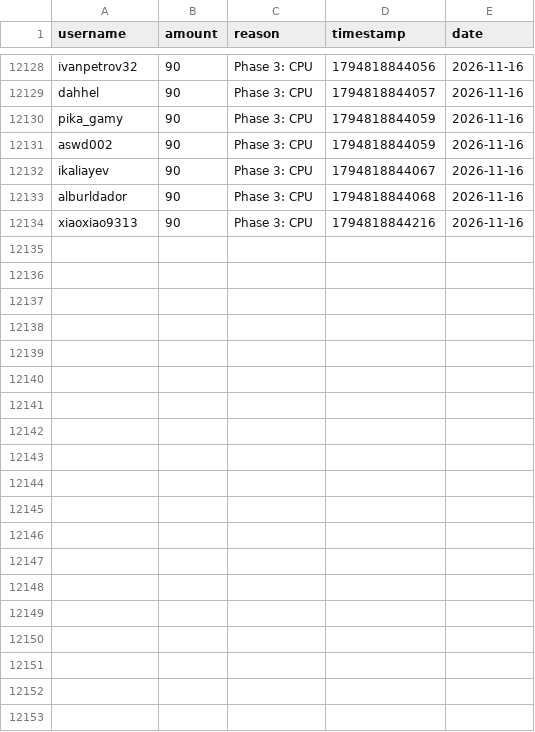
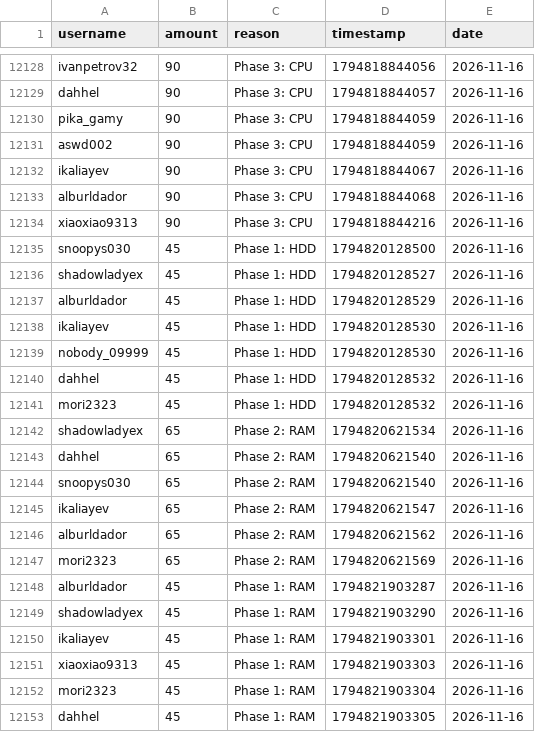
Before and after one commit to zosky/zoskyCube-archive, a CSV file: data/bootloop-handouts-2026-11.csv, drawn as a sheet; only a part is shown, gaps mark what is left out; the diff covers the shown part only; the diff names each change by its address in the sheet, - before the commit and + after, or states it on an @@ line.

Commit message:
CSV++ 2026-11 handouts[+41403] redeems[0] badges[0] vodvoteHs[0] gauntletVotes[+3] bootloop[+1] bootloopHandouts[+35] vodvoteGames[+1076]

```diff
--- a/data/bootloop-handouts-2026-11.csv
+++ b/data/bootloop-handouts-2026-11.csv
+row 12135: snoopys030 | 45 | Phase 1: HDD | 1794820128500 | 2026-11-16
+row 12136: shadowladyex | 45 | Phase 1: HDD | 1794820128527 | 2026-11-16
+row 12137: alburldador | 45 | Phase 1: HDD | 1794820128529 | 2026-11-16
+row 12138: ikaliayev | 45 | Phase 1: HDD | 1794820128530 | 2026-11-16
+row 12139: nobody_09999 | 45 | Phase 1: HDD | 1794820128530 | 2026-11-16
+row 12140: dahhel | 45 | Phase 1: HDD | 1794820128532 | 2026-11-16
+row 12141: mori2323 | 45 | Phase 1: HDD | 1794820128532 | 2026-11-16
+row 12142: shadowladyex | 65 | Phase 2: RAM | 1794820621534 | 2026-11-16
+row 12143: dahhel | 65 | Phase 2: RAM | 1794820621540 | 2026-11-16
+row 12144: snoopys030 | 65 | Phase 2: RAM | 1794820621540 | 2026-11-16
+row 12145: ikaliayev | 65 | Phase 2: RAM | 1794820621547 | 2026-11-16
+row 12146: alburldador | 65 | Phase 2: RAM | 1794820621562 | 2026-11-16
+row 12147: mori2323 | 65 | Phase 2: RAM | 1794820621569 | 2026-11-16
+row 12148: alburldador | 45 | Phase 1: RAM | 1794821903287 | 2026-11-16
+row 12149: shadowladyex | 45 | Phase 1: RAM | 1794821903290 | 2026-11-16
+row 12150: ikaliayev | 45 | Phase 1: RAM | 1794821903301 | 2026-11-16
+row 12151: xiaoxiao9313 | 45 | Phase 1: RAM | 1794821903303 | 2026-11-16
+row 12152: mori2323 | 45 | Phase 1: RAM | 1794821903304 | 2026-11-16
+row 12153: dahhel | 45 | Phase 1: RAM | 1794821903305 | 2026-11-16
```
Also changed, not shown: 16 added rows elsewhere in this file, data/bootloop-sessions-2026-11.csv, data/gauntlet-votes-2026-11.csv, 2 other files.
